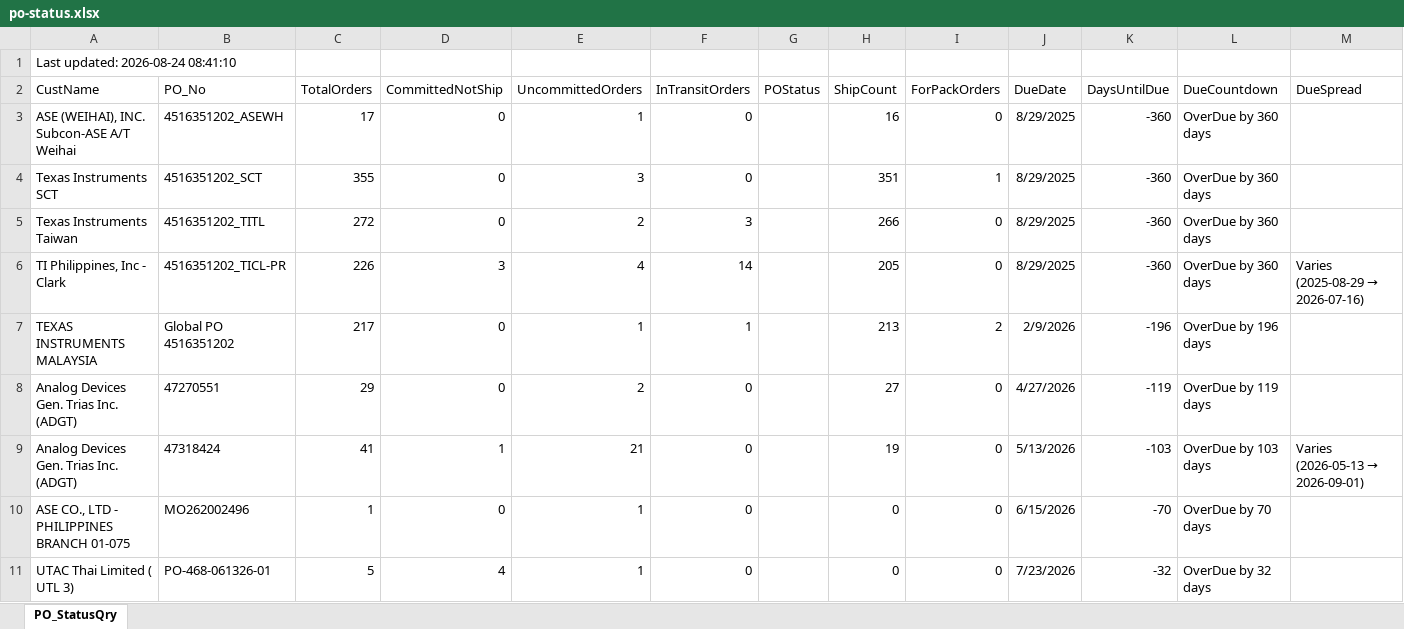
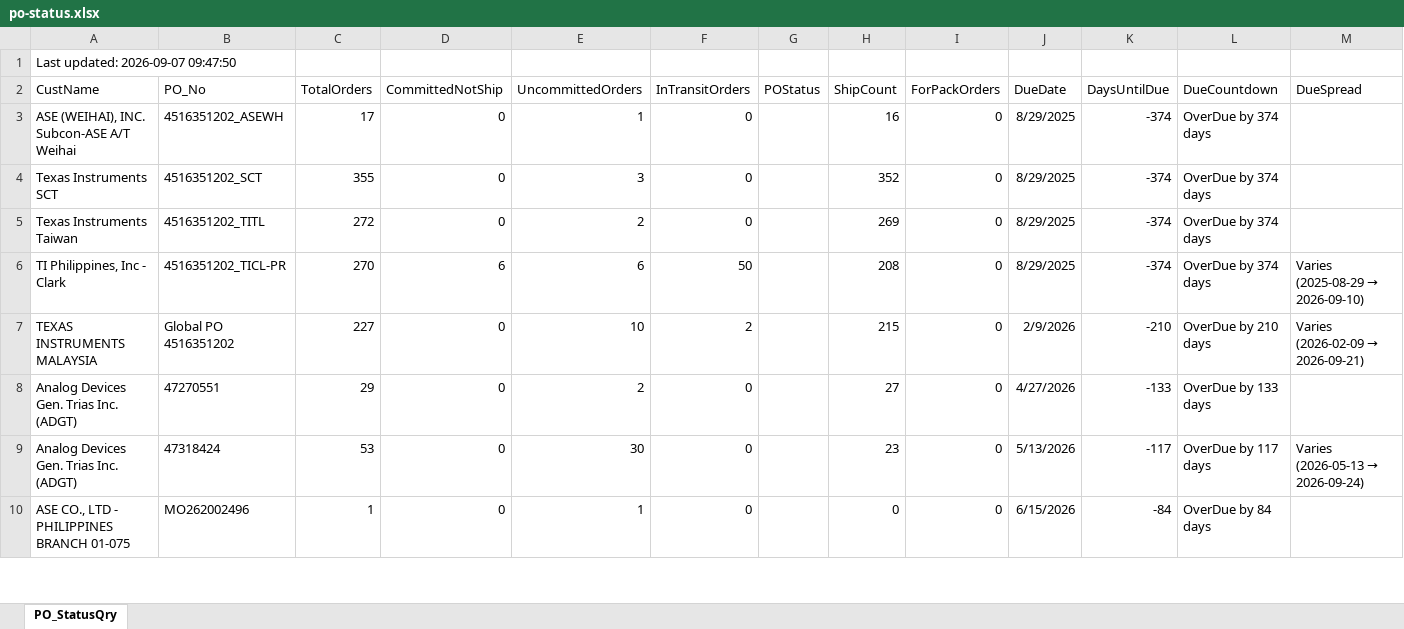
Before and after one commit to esolon/po-status-auto, an Excel workbook: po-status.xlsx, sheet PO_StatusQry, drawn as a sheet; only a part is shown; values as stored, in another font and other column widths than the file's, no borders; removed rows and columns are numbered as before the commit, all else as after; the diff covers the shown part only; the diff names each change by its address in the sheet, - before the commit and + after, or states it on an @@ line.

Commit message:
≡ƒÜÇ PO Status update via batch

```diff
--- a/po-status.xlsx (sheet PO_StatusQry)
+++ b/po-status.xlsx (sheet PO_StatusQry)
-A1 (CustName): Last updated: 2026-08-24 08:41:10
+A1 (CustName): Last updated: 2026-09-07 09:47:50
-K3:K6 (DaysUntilDue): -360
+K3:K6 (DaysUntilDue): -374
-L3:L6 (DueCountdown): OverDue by 360 days
+L3:L6 (DueCountdown): OverDue by 374 days
-H4 (ShipCount): 351
+H4 (ShipCount): 352
-I4 (ForPackOrders): 1
+I4 (ForPackOrders): 0
-F5 (InTransitOrders): 3
+F5 (InTransitOrders): 0
-H5 (ShipCount): 266
+H5 (ShipCount): 269
-C6 (TotalOrders): 226
+C6 (TotalOrders): 270
-D6 (CommittedNotShip): 3
+D6 (CommittedNotShip): 6
-E6 (UncommittedOrders): 4
+E6 (UncommittedOrders): 6
-F6 (InTransitOrders): 14
+F6 (InTransitOrders): 50
-H6 (ShipCount): 205
+H6 (ShipCount): 208
@@ M6 (DueSpread): Varies (2025-08-29 → 2026-07-16) → Varies (2025-08-29 → 2026-09-10) @@
-C7 (TotalOrders): 217
+C7 (TotalOrders): 227
-E7 (UncommittedOrders): 1
+E7 (UncommittedOrders): 10
-F7 (InTransitOrders): 1
+F7 (InTransitOrders): 2
-H7 (ShipCount): 213
+H7 (ShipCount): 215
-I7 (ForPackOrders): 2
+I7 (ForPackOrders): 0
-K7 (DaysUntilDue): -196
+K7 (DaysUntilDue): -210
-L7 (DueCountdown): OverDue by 196 days
+L7 (DueCountdown): OverDue by 210 days
@@ M7 (DueSpread): (empty) → Varies (2026-02-09 → 2026-09-21) @@
-K8 (DaysUntilDue): -119
+K8 (DaysUntilDue): -133
-L8 (DueCountdown): OverDue by 119 days
+L8 (DueCountdown): OverDue by 133 days
-C9 (TotalOrders): 41
+C9 (TotalOrders): 53
-D9 (CommittedNotShip): 1
+D9 (CommittedNotShip): 0
-E9 (UncommittedOrders): 21
+E9 (UncommittedOrders): 30
-H9 (ShipCount): 19
+H9 (ShipCount): 23
-K9 (DaysUntilDue): -103
+K9 (DaysUntilDue): -117
-L9 (DueCountdown): OverDue by 103 days
+L9 (DueCountdown): OverDue by 117 days
@@ M9 (DueSpread): Varies (2026-05-13 → 2026-09-01) → Varies (2026-05-13 → 2026-09-24) @@
-K10 (DaysUntilDue): -70
+K10 (DaysUntilDue): -84
-L10 (DueCountdown): OverDue by 70 days
+L10 (DueCountdown): OverDue by 84 days
-row 11: UTAC Thai Limited ( UTL 3) | PO-468-061326-01 | 5 | 4 | 1 | 0 |  | 0 | 0 | 7/23/2026 | -32 | OverDue by 32 days
```
Also changed, not shown: 14 added rows, 11 removed rows and 8 edited cells elsewhere in this sheet, 1 other file.
